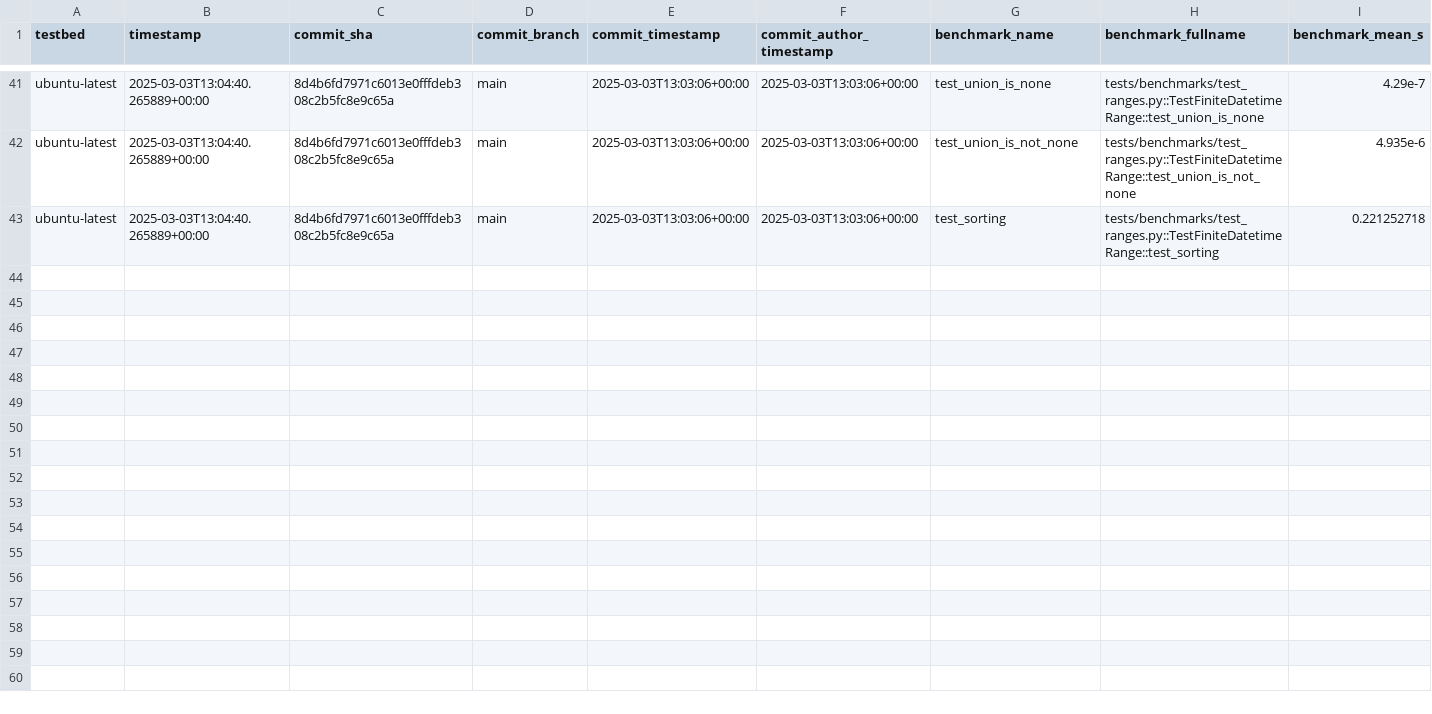
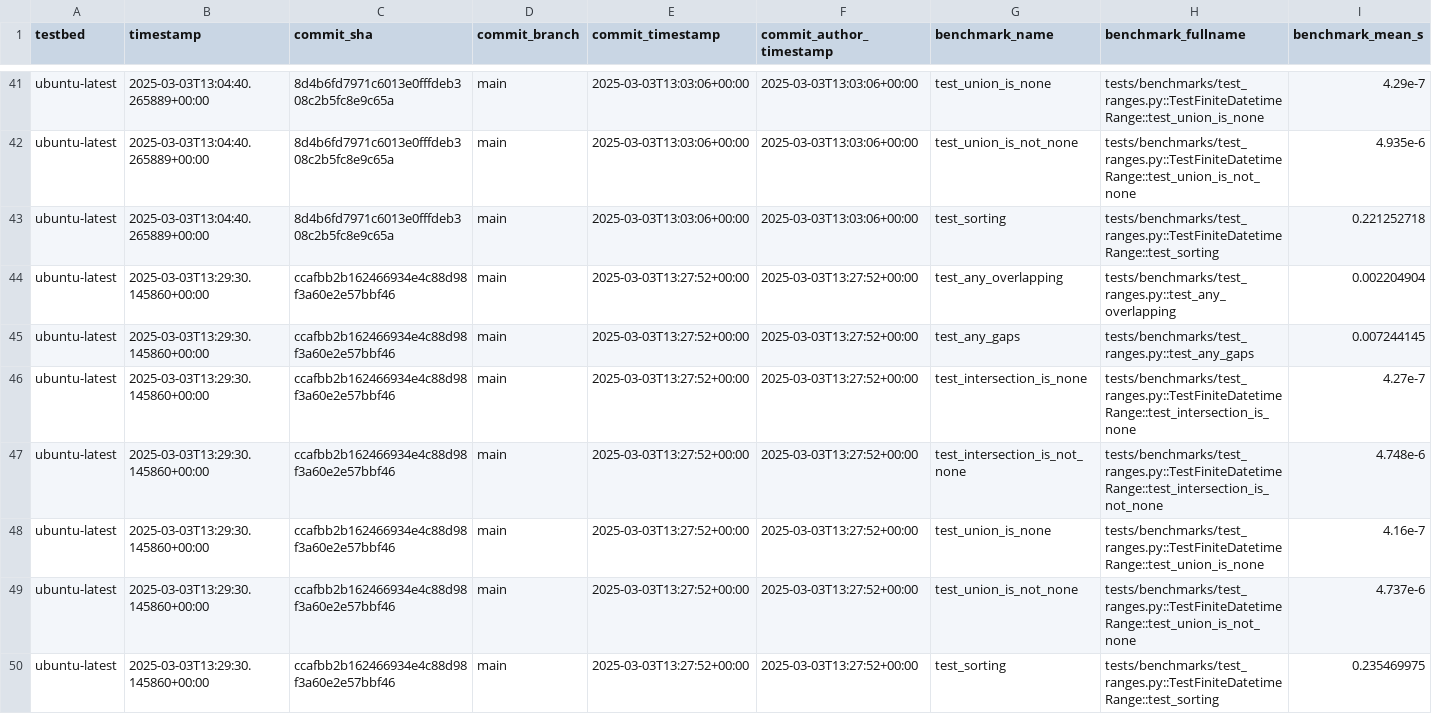
Before and after one commit to Peter554/xocto, a CSV file: benchmarks.csv, drawn as a sheet; only a part is shown, gaps mark what is left out; rows hold the shown columns only; the diff names each change by its address in the sheet, - before the commit and + after, or states it on an @@ line.

```diff
--- a/benchmarks.csv
+++ b/benchmarks.csv
+row 44: ubuntu-latest | 2025-03-03T13:29:30.145860+00:00 | ccafbb2b162466934e4c88d98f3a60e2e57bbf46 | main | 2025-03-03T13:27:52+00:00 | 2025-03-03T13:27:52+00:00 | test_any_overlapping | tests/benchmarks/test_ranges.py::test_any_overlapping | 0.002204904
+row 45: ubuntu-latest | 2025-03-03T13:29:30.145860+00:00 | ccafbb2b162466934e4c88d98f3a60e2e57bbf46 | main | 2025-03-03T13:27:52+00:00 | 2025-03-03T13:27:52+00:00 | test_any_gaps | tests/benchmarks/test_ranges.py::test_any_gaps | 0.007244145
+row 46: ubuntu-latest | 2025-03-03T13:29:30.145860+00:00 | ccafbb2b162466934e4c88d98f3a60e2e57bbf46 | main | 2025-03-03T13:27:52+00:00 | 2025-03-03T13:27:52+00:00 | test_intersection_is_none | tests/benchmarks/test_ranges.py::TestFiniteDatetimeRange::test_intersection_is_none | 4.27e-7
+row 47: ubuntu-latest | 2025-03-03T13:29:30.145860+00:00 | ccafbb2b162466934e4c88d98f3a60e2e57bbf46 | main | 2025-03-03T13:27:52+00:00 | 2025-03-03T13:27:52+00:00 | test_intersection_is_not_none | tests/benchmarks/test_ranges.py::TestFiniteDatetimeRange::test_intersection_is_not_none | 4.748e-6
+row 48: ubuntu-latest | 2025-03-03T13:29:30.145860+00:00 | ccafbb2b162466934e4c88d98f3a60e2e57bbf46 | main | 2025-03-03T13:27:52+00:00 | 2025-03-03T13:27:52+00:00 | test_union_is_none | tests/benchmarks/test_ranges.py::TestFiniteDatetimeRange::test_union_is_none | 4.16e-7
+row 49: ubuntu-latest | 2025-03-03T13:29:30.145860+00:00 | ccafbb2b162466934e4c88d98f3a60e2e57bbf46 | main | 2025-03-03T13:27:52+00:00 | 2025-03-03T13:27:52+00:00 | test_union_is_not_none | tests/benchmarks/test_ranges.py::TestFiniteDatetimeRange::test_union_is_not_none | 4.737e-6
+row 50: ubuntu-latest | 2025-03-03T13:29:30.145860+00:00 | ccafbb2b162466934e4c88d98f3a60e2e57bbf46 | main | 2025-03-03T13:27:52+00:00 | 2025-03-03T13:27:52+00:00 | test_sorting | tests/benchmarks/test_ranges.py::TestFiniteDatetimeRange::test_sorting | 0.235469975
```
Also changed, not shown: 1 other file.
